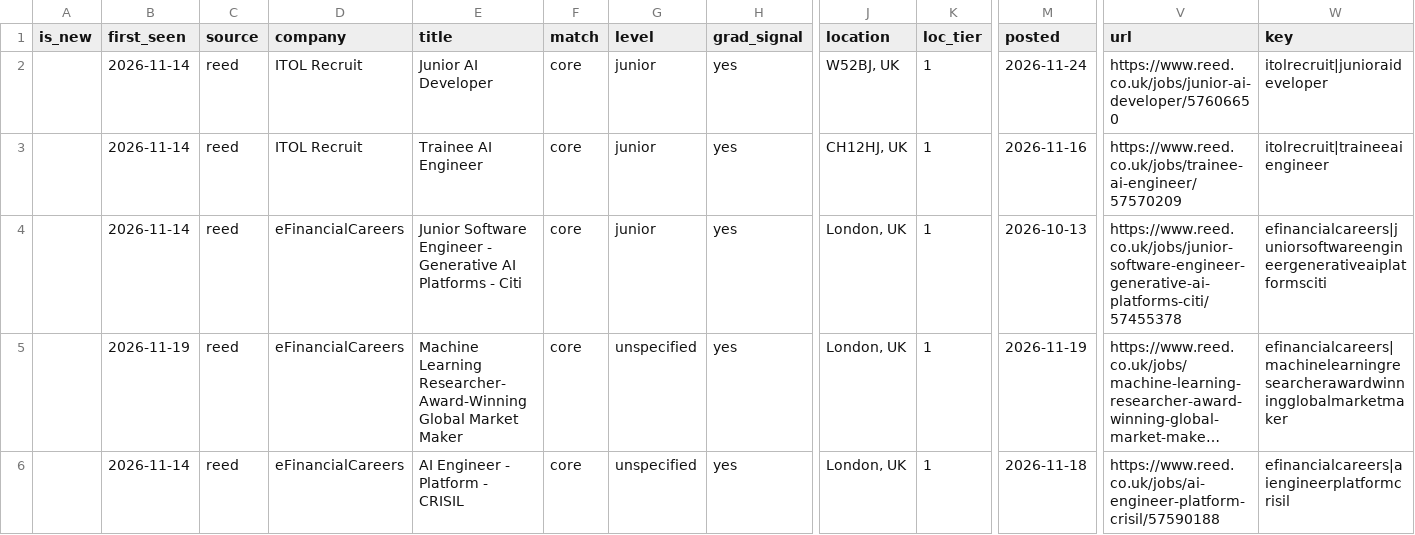
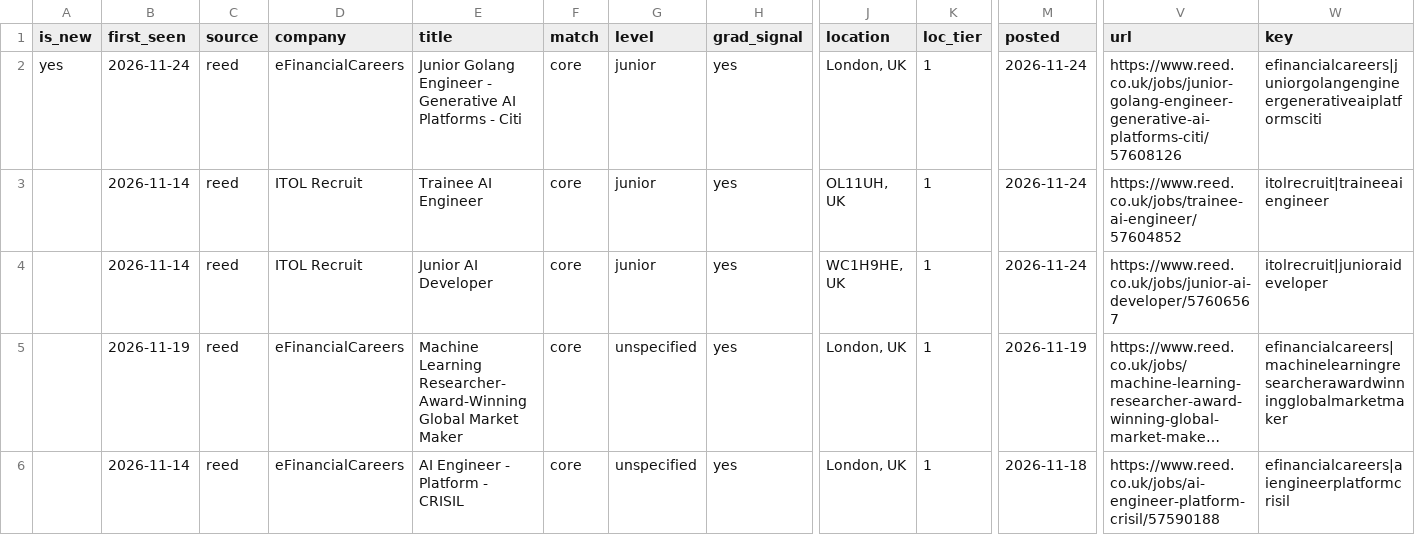
Before and after one commit to t1anzn/seed-scout, a CSV file: docs/seed_jobs.csv, drawn as a sheet; only a part is shown, gaps mark what is left out; long unchanged cells end in …; removed rows and columns are numbered as before the commit, all else as after; rows hold the shown columns only; the diff names each change by its address in the sheet, - before the commit and + after, or states it on an @@ line.

```diff
--- a/docs/seed_jobs.csv
+++ b/docs/seed_jobs.csv
+row 2: yes | 2026-11-24 | reed | eFinancialCareers | Junior Golang Engineer - Generative AI Platforms - Citi | core | junior | yes | London, UK | 1 | 2026-11-24 | https://www.reed.co.uk/jobs/junior-golang-engineer-generative-ai-platforms-citi/57608126 | efinancialcareers|juniorgolangengineergenerativeaiplatformsciti
-E3 (title): Junior AI Developer
+E3 (title): Trainee AI Engineer
-J3 (location): W52BJ, UK
+J3 (location): OL11UH, UK
-V3 (url): https://www.reed.co.uk/jobs/junior-ai-developer/57606650
+V3 (url): https://www.reed.co.uk/jobs/trainee-ai-engineer/57604852
-W3 (key): itolrecruit|junioraideveloper
+W3 (key): itolrecruit|traineeaiengineer
-E4 (title): Trainee AI Engineer
+E4 (title): Junior AI Developer
-J4 (location): CH12HJ, UK
+J4 (location): WC1H9HE, UK
-M4 (posted): 2026-11-16
+M4 (posted): 2026-11-24
-V4 (url): https://www.reed.co.uk/jobs/trainee-ai-engineer/57570209
+V4 (url): https://www.reed.co.uk/jobs/junior-ai-developer/57606567
-W4 (key): itolrecruit|traineeaiengineer
+W4 (key): itolrecruit|junioraideveloper
-row 4:  | 2026-11-14 | reed | eFinancialCareers | Junior Software Engineer - Generative AI Platforms - Citi | core | junior | yes | London, UK | 1 | 2026-10-13 | https://www.reed.co.uk/jobs/junior-software-engineer-generative-ai-platforms-citi/57455378 | efinancialcareers|juniorsoftwareengineergenerativeaiplatformsciti
```
Also changed, not shown: 2 other files.
